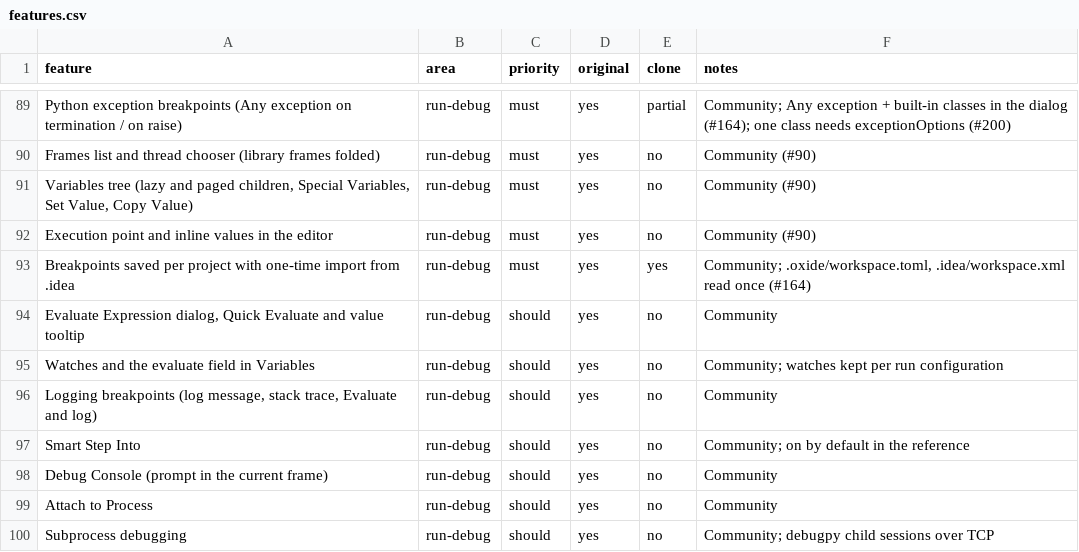
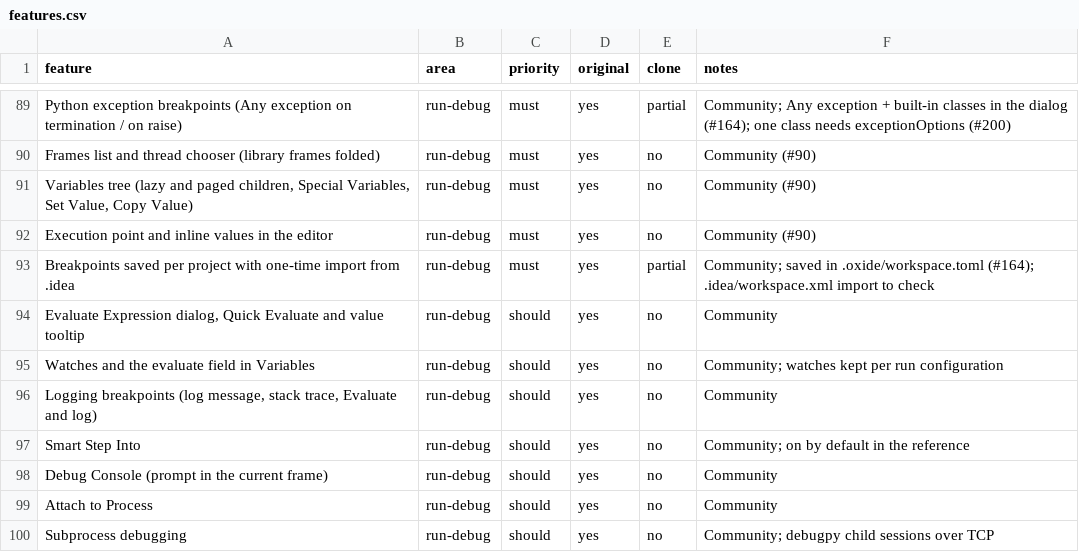
Before and after one commit to caVenikk/pyoxide-ide, a CSV file: replica/features.csv, drawn as a sheet; only a part is shown, gaps mark what is left out.

```diff
--- a/replica/features.csv
+++ b/replica/features.csv
@@ -92,3 +92,3 @@ Frames list and thread chooser (library frames folded),run-debug,must,yes,no,Com
 Execution point and inline values in the editor,run-debug,must,yes,no,Community (#90)
-Breakpoints saved per project with one-time import from .idea,run-debug,must,yes,yes,"Community; .oxide/workspace.toml, .idea/workspace.xml read once (#164)"
+Breakpoints saved per project with one-time import from .idea,run-debug,must,yes,partial,"Community; saved in .oxide/workspace.toml (#164); .idea/workspace.xml import to check"
 "Evaluate Expression dialog, Quick Evaluate and value tooltip",run-debug,should,yes,no,Community
```
Also changed, not shown: 2 other files.
